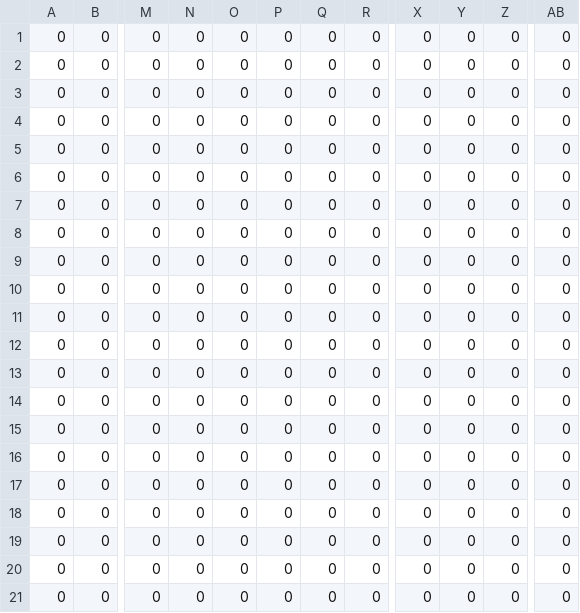
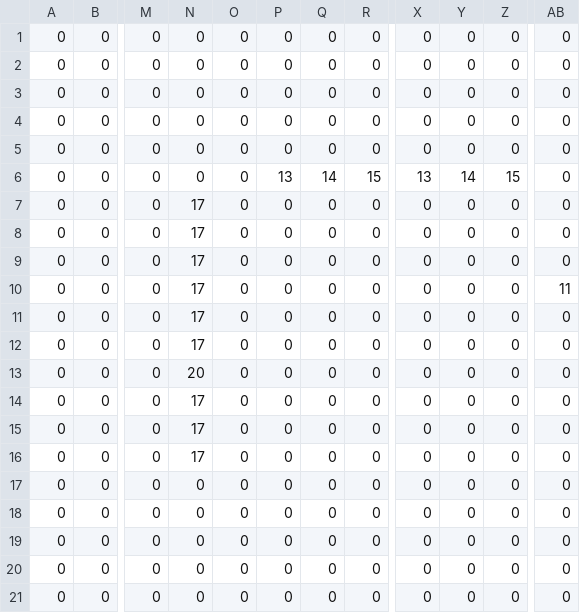
Before and after one commit to sabren/spiders-v-aliens, a CSV file: game/src/assets/mapCSV_Opening_Decorations.csv, drawn as a sheet; only a part is shown, gaps mark what is left out; the diff names each change by its address in the sheet, - before the commit and + after, or states it on an @@ line.

```diff
--- a/game/src/assets/mapCSV_Opening_Decorations.csv
+++ b/game/src/assets/mapCSV_Opening_Decorations.csv
-P6: 0
+P6: 13
-Q6: 0
+Q6: 14
-R6: 0
+R6: 15
-X6: 0
+X6: 13
-Y6: 0
+Y6: 14
-Z6: 0
+Z6: 15
-N7:N12: 0
+N7:N12: 17
-AB10: 0
+AB10: 11
-N13: 0
+N13: 20
-N14:N16: 0
+N14:N16: 17
```
Also changed, not shown: game/src/assets/mapCSV_AlienShip_Decorations.csv, game/src/assets/mapCSV_AlienShip_Environment.csv, 13 other files.
